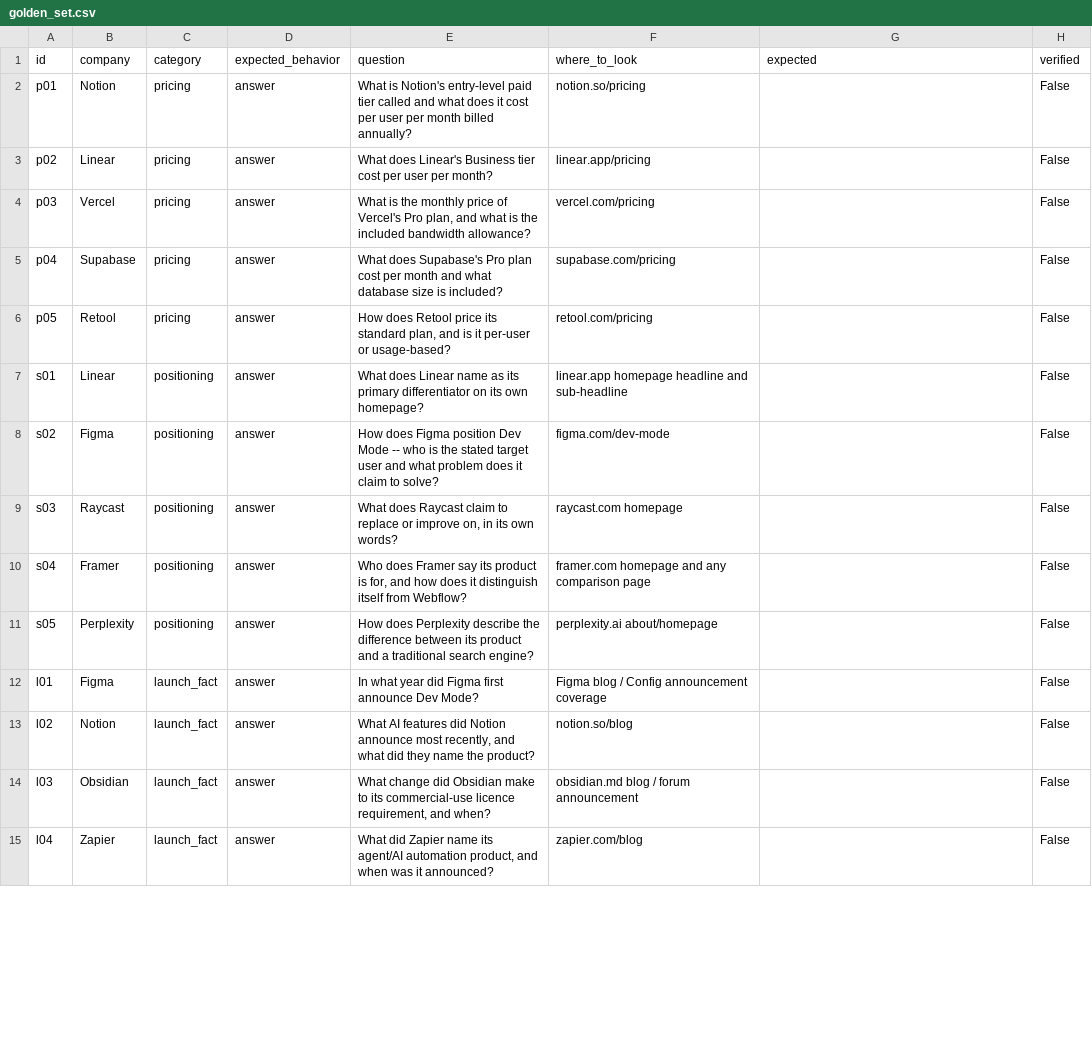
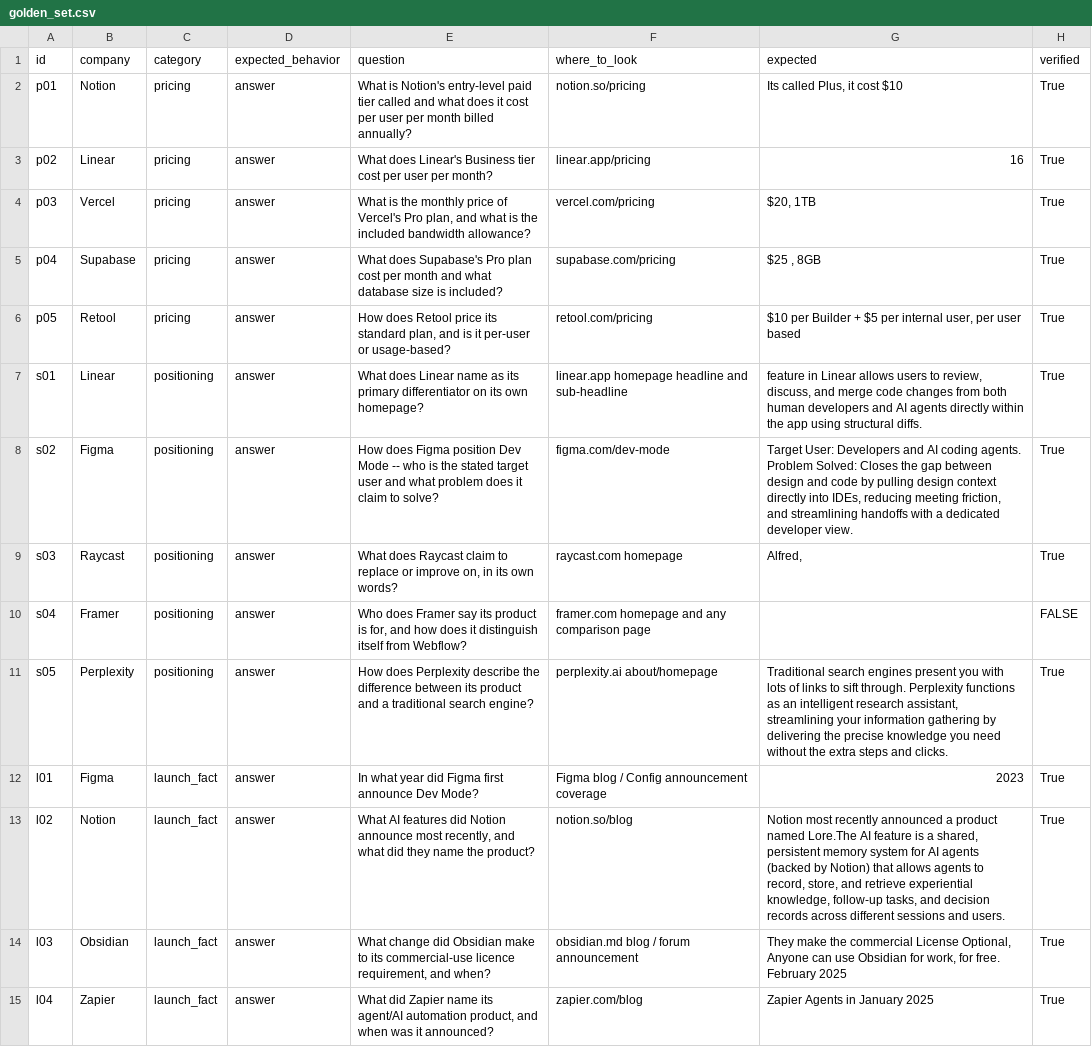
Before and after one commit to vedant1325-debug/launch-intel, a CSV file: evals/golden_set.csv, drawn as a sheet; only a part is shown; the diff covers the shown part only.

```diff
--- a/evals/golden_set.csv
+++ b/evals/golden_set.csv
@@ -1,15 +1,16 @@
 id,company,category,expected_behavior,question,where_to_look,expected,verified
-p01,Notion,pricing,answer,What is Notion's entry-level paid tier called and what does it cost per user per month billed annually?,notion.so/pricing,,False
-p02,Linear,pricing,answer,What does Linear's Business tier cost per user per month?,linear.app/pricing,,False
-p03,Vercel,pricing,answer,"What is the monthly price of Vercel's Pro plan, and what is the included bandwidth allowance?",vercel.com/pricing,,False
-p04,Supabase,pricing,answer,What does Supabase's Pro plan cost per month and what database size is included?,supabase.com/pricing,,False
-p05,Retool,pricing,answer,"How does Retool price its standard plan, and is it per-user or usage-based?",retool.com/pricing,,False
-s01,Linear,positioning,answer,What does Linear name as its primary differentiator on its own homepage?,linear.app homepage headline and sub-headline,,False
-s02,Figma,positioning,answer,How does Figma position Dev Mode -- who is the stated target user and what problem does it claim to solve?,figma.com/dev-mode,,False
-s03,Raycast,positioning,answer,"What does Raycast claim to replace or improve on, in its own words?",raycast.com homepage,,False
-s04,Framer,positioning,answer,"Who does Framer say its product is for, and how does it distinguish itself from Webflow?",framer.com homepage and any comparison page,,False
-s05,Perplexity,positioning,answer,How does Perplexity describe the difference between its product and a traditional search engine?,perplexity.ai about/homepage,,False
-l01,Figma,launch_fact,answer,In what year did Figma first announce Dev Mode?,Figma blog / Config announcement coverage,,False
-l02,Notion,launch_fact,answer,"What AI features did Notion announce most recently, and what did they name the product?",notion.so/blog,,False
-l03,Obsidian,launch_fact,answer,"What change did Obsidian make to its commercial-use licence requirement, and when?",obsidian.md blog / forum announcement,,False
-l04,Zapier,launch_fact,answer,"What did Zapier name its agent/AI automation product, and when was it announced?",zapier.com/blog,,False
+p01,Notion,pricing,answer,What is Notion's entry-level paid tier called and what does it cost per user per month billed annually?,notion.so/pricing,"Its called Plus, it cost $10",True
+p02,Linear,pricing,answer,What does Linear's Business tier cost per user per month?,linear.app/pricing,16,True
+p03,Vercel,pricing,answer,"What is the monthly price of Vercel's Pro plan, and what is the included bandwidth allowance?",vercel.com/pricing,"$20, 1TB",True
+p04,Supabase,pricing,answer,What does Supabase's Pro plan cost per month and what database size is included?,supabase.com/pricing,"$25 , 8GB",True
+p05,Retool,pricing,answer,"How does Retool price its standard plan, and is it per-user or usage-based?",retool.com/pricing,"$10 per Builder + $5 per internal user, per user based",True
+s01,Linear,positioning,answer,What does Linear name as its primary differentiator on its own homepage?,linear.app homepage headline and sub-headline,"feature in Linear allows users to review, discuss, and merge code changes from both human developers and AI agents directly within the app using structural diffs.",True
+s02,Figma,positioning,answer,How does Figma position Dev Mode -- who is the stated target user and what problem does it claim to solve?,figma.com/dev-mode,"Target User: Developers and AI coding agents.
+Problem Solved: Closes the gap between design and code by pulling design context directly into IDEs, reducing meeting friction, and streamlining handoffs with a dedicated developer view.",True
+s03,Raycast,positioning,answer,"What does Raycast claim to replace or improve on, in its own words?",raycast.com homepage,"Alfred,",True
+s04,Framer,positioning,answer,"Who does Framer say its product is for, and how does it distinguish itself from Webflow?",framer.com homepage and any comparison page,,FALSE
+s05,Perplexity,positioning,answer,How does Perplexity describe the difference between its product and a traditional search engine?,perplexity.ai about/homepage,"Traditional search engines present you with lots of links to sift through. Perplexity functions as an intelligent research assistant, streamlining your information gathering by delivering the precise knowledge you need without the extra steps and clicks.",True
+l01,Figma,launch_fact,answer,In what year did Figma first announce Dev Mode?,Figma blog / Config announcement coverage,2023,True
+l02,Notion,launch_fact,answer,"What AI features did Notion announce most recently, and what did they name the product?",notion.so/blog,"Notion most recently announced a product named Lore.The AI feature is a shared, persistent memory system for AI agents (backed by Notion) that allows agents to record, store, and retrieve experiential knowledge, follow-up tasks, and decision records across different sessions and users.",True
+l03,Obsidian,launch_fact,answer,"What change did Obsidian make to its commercial-use licence requirement, and when?",obsidian.md blog / forum announcement,"They make the commercial License Optional, Anyone can use Obsidian for work, for free. February 2025",True
+l04,Zapier,launch_fact,answer,"What did Zapier name its agent/AI automation product, and when was it announced?",zapier.com/blog,Zapier Agents in January 2025,True
```
Also changed, not shown: 14 edited cells elsewhere in this file, 1 other file.
